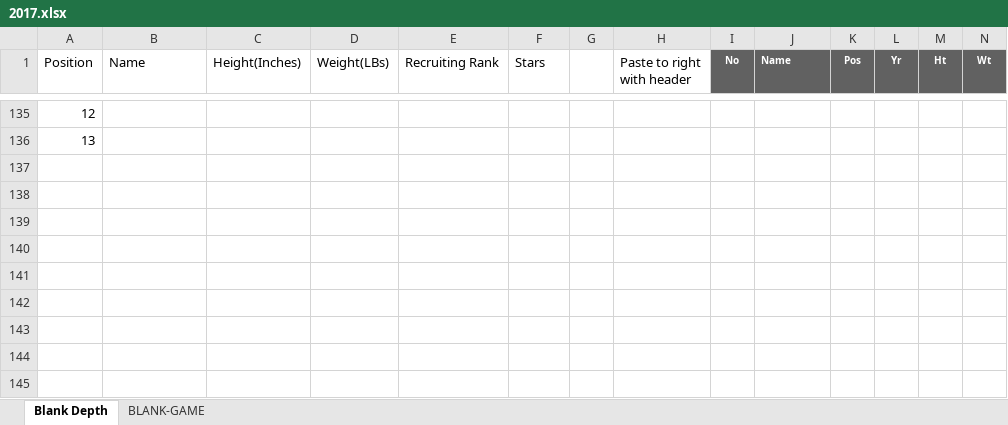
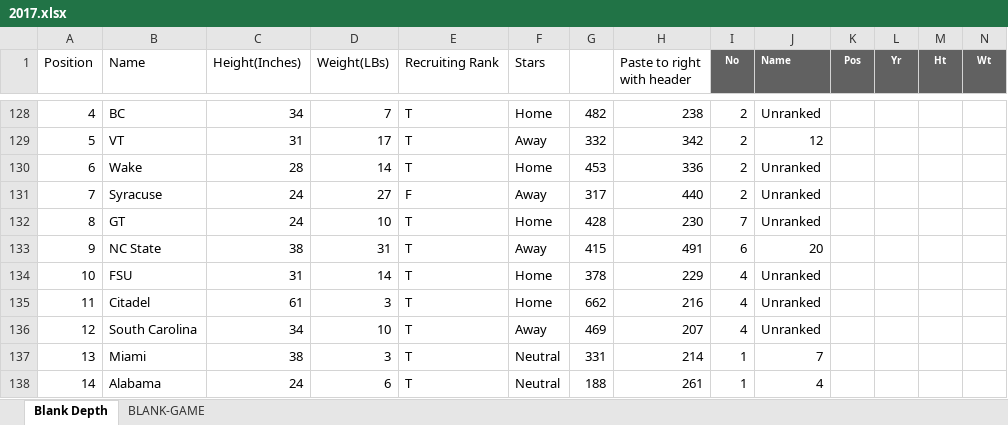
Before and after one commit to rjcarne/Clemson_Football_Analysis, an Excel workbook: 2017.xlsx, sheet Blank Depth, drawn as a sheet; only a part is shown, gaps mark what is left out; values as stored, in another font and other column widths than the file's, no borders; addresses are those after the commit; rows hold the shown columns only; the diff covers the shown part only; the diff names each change by its address in the sheet, - before the commit and + after, or states it on an @@ line.

```diff
--- a/2017.xlsx (sheet Blank Depth)
+++ b/2017.xlsx (sheet Blank Depth)
@@ column A (Position) renumbered between rows 125 and 129 @@
-B128 (Name): (empty)
+B128 (Name): BC
-C128 (Height(Inches)): (empty)
+C128 (Height(Inches)): 34
-D128 (Weight(LBs)): (empty)
+D128 (Weight(LBs)): 7
-E128:E129 (Recruiting Rank): (empty)
+E128:E129 (Recruiting Rank): T
-F128 (Stars): (empty)
+F128 (Stars): Home
-G128: (empty)
+G128: 482
-H128 (Paste to right with header): (empty)
+H128 (Paste to right with header): 238
-I128:I129 (No): (empty)
+I128:I129 (No): 2
-J128 (Name): (empty)
+J128 (Name): Unranked
-B129 (Name): (empty)
+B129 (Name): VT
-C129 (Height(Inches)): (empty)
+C129 (Height(Inches)): 31
-D129 (Weight(LBs)): (empty)
+D129 (Weight(LBs)): 17
-F129 (Stars): (empty)
+F129 (Stars): Away
-G129: (empty)
+G129: 332
-H129 (Paste to right with header): (empty)
+H129 (Paste to right with header): 342
-J129 (Name): (empty)
+J129 (Name): 12
+row 130: 6 | Wake | 28 | 14 | T | Home | 453 | 336 | 2 | Unranked
+row 131: 7 | Syracuse | 24 | 27 | F | Away | 317 | 440 | 2 | Unranked
+row 132: 8 | GT | 24 | 10 | T | Home | 428 | 230 | 7 | Unranked
+row 133: 9 | NC State | 38 | 31 | T | Away | 415 | 491 | 6 | 20
+row 134: 10 | FSU | 31 | 14 | T | Home | 378 | 229 | 4 | Unranked
+row 135: 11 | Citadel | 61 | 3 | T | Home | 662 | 216 | 4 | Unranked
+row 136: 12 | South Carolina | 34 | 10 | T | Away | 469 | 207 | 4 | Unranked
+row 137: 13 | Miami | 38 | 3 | T | Neutral | 331 | 214 | 1 | 7
+row 138: 14 | Alabama | 24 | 6 | T | Neutral | 188 | 261 | 1 | 4
```
Also changed, not shown: 7 removed rows and 27 edited cells elsewhere in this sheet, sheet BLANK-GAME, formulas that keep their value, 2013.xlsx, 2014.xlsx, 8 other files.
